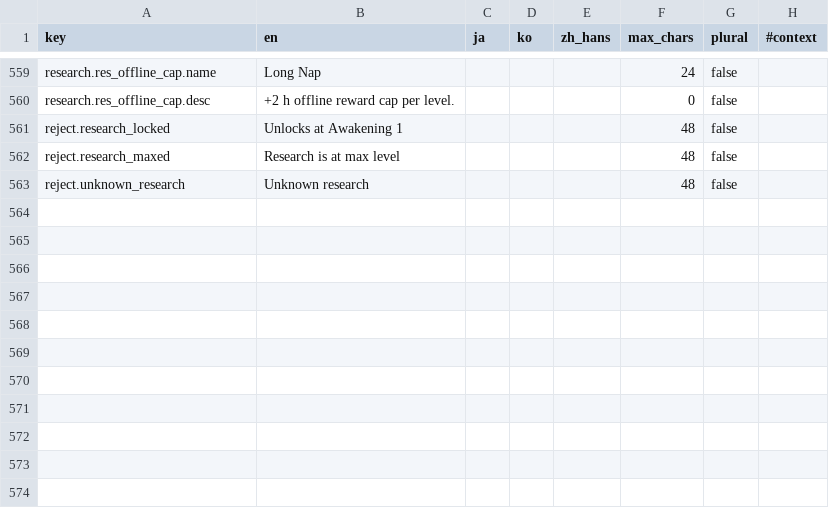
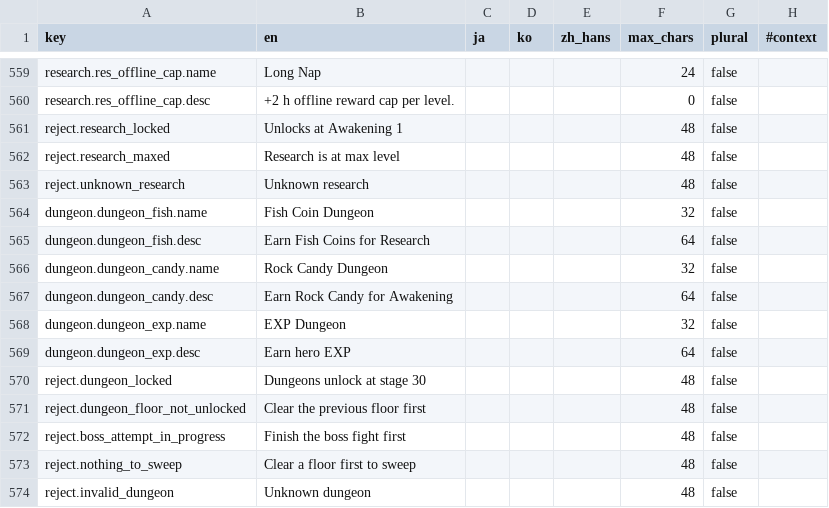
Before and after one commit to kjew2/herocat, a CSV file: content_src/localization.csv, drawn as a sheet; only a part is shown, gaps mark what is left out.

```diff
--- a/content_src/localization.csv
+++ b/content_src/localization.csv
@@ -563 +563,12 @@ reject.research_maxed,Research is at max level,,,,48,false,
 reject.unknown_research,Unknown research,,,,48,false,
+dungeon.dungeon_fish.name,Fish Coin Dungeon,,,,32,false,
+dungeon.dungeon_fish.desc,Earn Fish Coins for Research,,,,64,false,
+dungeon.dungeon_candy.name,Rock Candy Dungeon,,,,32,false,
+dungeon.dungeon_candy.desc,Earn Rock Candy for Awakening,,,,64,false,
+dungeon.dungeon_exp.name,EXP Dungeon,,,,32,false,
+dungeon.dungeon_exp.desc,Earn hero EXP,,,,64,false,
+reject.dungeon_locked,Dungeons unlock at stage 30,,,,48,false,
+reject.dungeon_floor_not_unlocked,Clear the previous floor first,,,,48,false,
+reject.boss_attempt_in_progress,Finish the boss fight first,,,,48,false,
+reject.nothing_to_sweep,Clear a floor first to sweep,,,,48,false,
+reject.invalid_dungeon,Unknown dungeon,,,,48,false,
```
Also changed, not shown: 54 other files.
